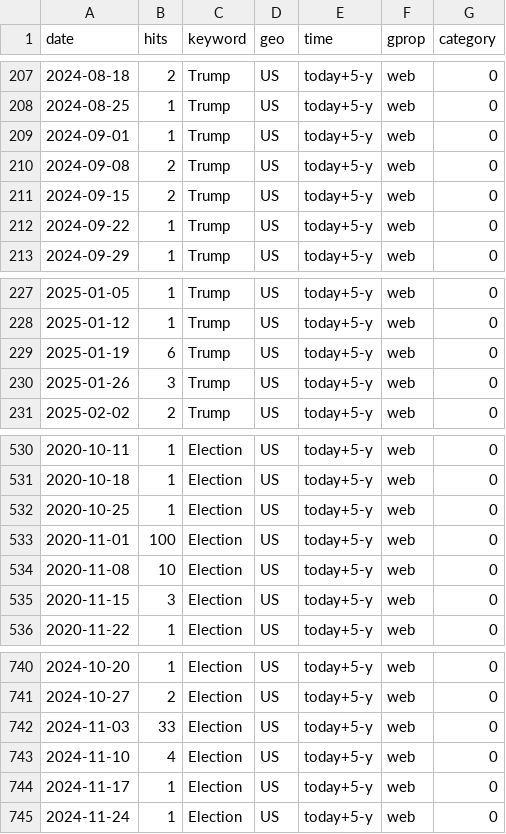
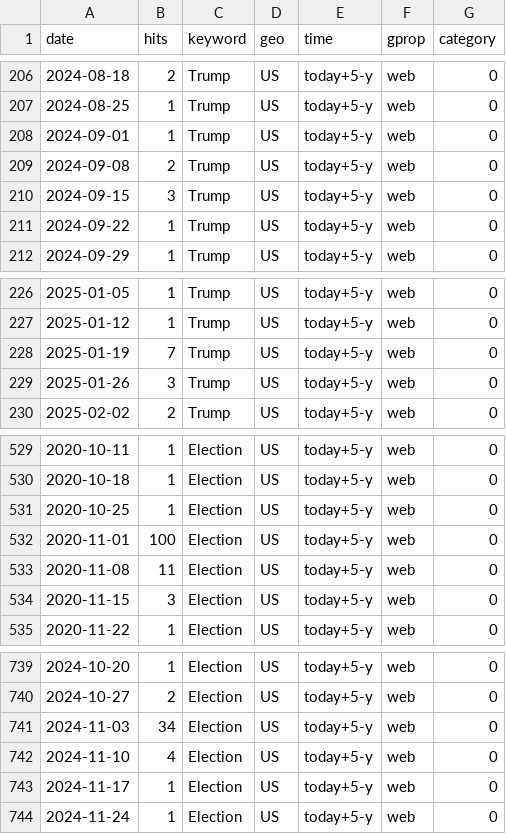
Before and after one commit to Musharraf24/Musharraf24.github.io, a CSV file: googletrends_r.csv, drawn as a sheet; only a part is shown, gaps mark what is left out; the diff covers the shown part only.

```diff
--- a/googletrends_r.csv
+++ b/googletrends_r.csv
@@ -210,3 +209,3 @@
 2024-09-08,"2","Trump","US","today+5-y","web",0
-2024-09-15,"2","Trump","US","today+5-y","web",0
+2024-09-15,"3","Trump","US","today+5-y","web",0
 2024-09-22,"1","Trump","US","today+5-y","web",0
@@ -228,3 +227,3 @@
 2025-01-12,"1","Trump","US","today+5-y","web",0
-2025-01-19,"6","Trump","US","today+5-y","web",0
+2025-01-19,"7","Trump","US","today+5-y","web",0
 2025-01-26,"3","Trump","US","today+5-y","web",0
@@ -533,3 +532,3 @@
 2020-11-01,"100","Election","US","today+5-y","web",0
-2020-11-08,"10","Election","US","today+5-y","web",0
+2020-11-08,"11","Election","US","today+5-y","web",0
 2020-11-15,"3","Election","US","today+5-y","web",0
@@ -741,3 +740,3 @@
 2024-10-27,"2","Election","US","today+5-y","web",0
-2024-11-03,"33","Election","US","today+5-y","web",0
+2024-11-03,"34","Election","US","today+5-y","web",0
 2024-11-10,"4","Election","US","today+5-y","web",0
```
Also changed, not shown: 1 added row, 1 removed row and 17 edited cells elsewhere in this file, 41 other files.
